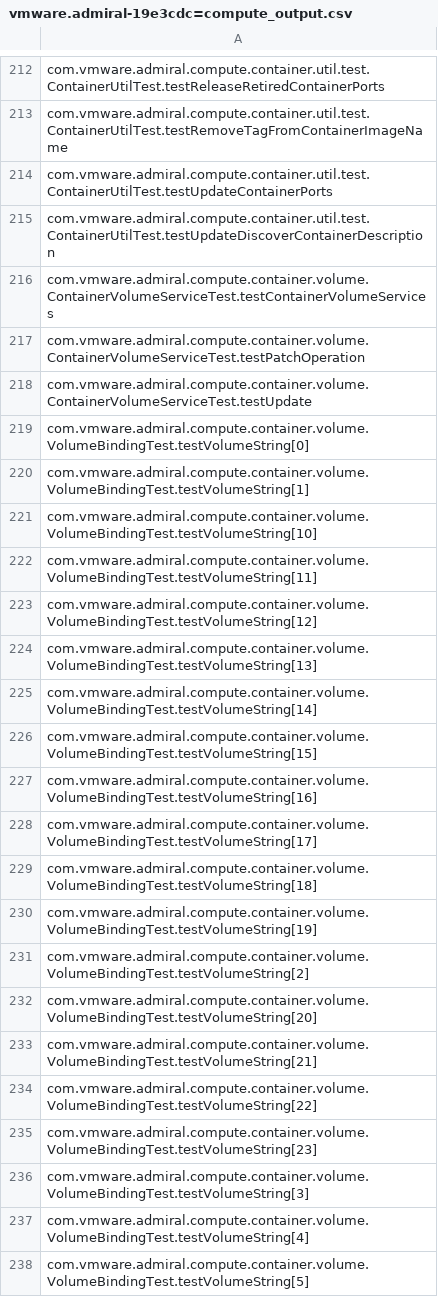
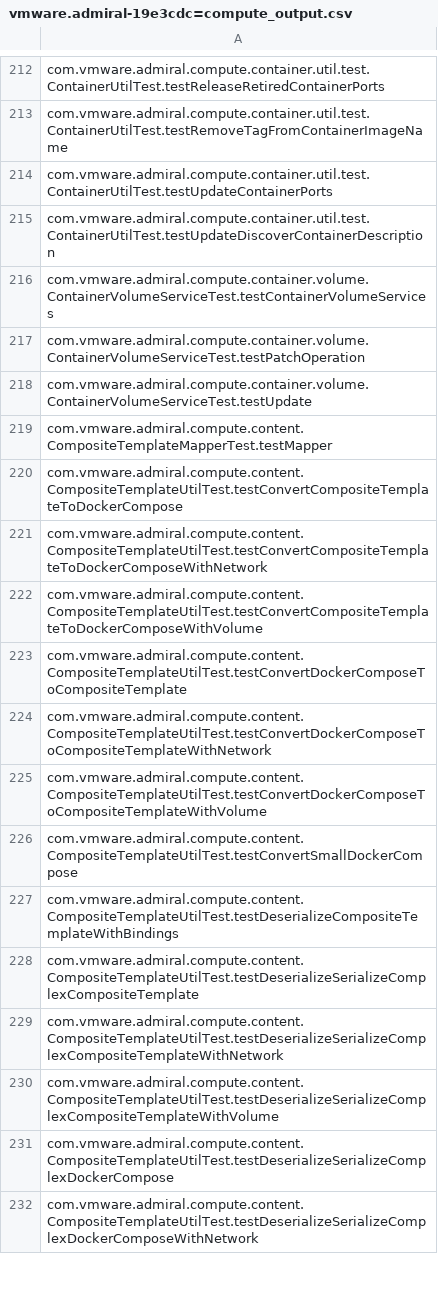
Before and after one commit to winglam/azure-tools, a CSV file: module-summarylistgen/vmware.admiral-19e3cdc=compute_output.csv, drawn as a sheet; only a part is shown, gaps mark what is left out; the shorter side is filled out with more unchanged rows; the diff covers the shown part only; the diff names each change by its address in the sheet, - before the commit and + after, or states it on an @@ line.

Commit message:
Cleaning test lists.

```diff
--- a/module-summarylistgen/vmware.admiral-19e3cdc=compute_output.csv
+++ b/module-summarylistgen/vmware.admiral-19e3cdc=compute_output.csv
-row 219: com.vmware.admiral.compute.container.volume.VolumeBindingTest.testVolumeString[0]
-row 220: com.vmware.admiral.compute.container.volume.VolumeBindingTest.testVolumeString[1]
-row 221: com.vmware.admiral.compute.container.volume.VolumeBindingTest.testVolumeString[10]
-row 222: com.vmware.admiral.compute.container.volume.VolumeBindingTest.testVolumeString[11]
-row 223: com.vmware.admiral.compute.container.volume.VolumeBindingTest.testVolumeString[12]
-row 224: com.vmware.admiral.compute.container.volume.VolumeBindingTest.testVolumeString[13]
-row 225: com.vmware.admiral.compute.container.volume.VolumeBindingTest.testVolumeString[14]
-row 226: com.vmware.admiral.compute.container.volume.VolumeBindingTest.testVolumeString[15]
-row 227: com.vmware.admiral.compute.container.volume.VolumeBindingTest.testVolumeString[16]
-row 228: com.vmware.admiral.compute.container.volume.VolumeBindingTest.testVolumeString[17]
-row 229: com.vmware.admiral.compute.container.volume.VolumeBindingTest.testVolumeString[18]
-row 230: com.vmware.admiral.compute.container.volume.VolumeBindingTest.testVolumeString[19]
-row 231: com.vmware.admiral.compute.container.volume.VolumeBindingTest.testVolumeString[2]
-row 232: com.vmware.admiral.compute.container.volume.VolumeBindingTest.testVolumeString[20]
-row 233: com.vmware.admiral.compute.container.volume.VolumeBindingTest.testVolumeString[21]
-row 234: com.vmware.admiral.compute.container.volume.VolumeBindingTest.testVolumeString[22]
-row 235: com.vmware.admiral.compute.container.volume.VolumeBindingTest.testVolumeString[23]
-row 236: com.vmware.admiral.compute.container.volume.VolumeBindingTest.testVolumeString[3]
-row 237: com.vmware.admiral.compute.container.volume.VolumeBindingTest.testVolumeString[4]
-row 238: com.vmware.admiral.compute.container.volume.VolumeBindingTest.testVolumeString[5]
```
Also changed, not shown: 34 removed rows elsewhere in this file, module-summarylistgen/apache.hadoop-8eee59c=hadoop-mapreduce-project+hadoop-mapreduce-client+hadoop-mapreduce-client-core_output.csv, module-summarylistgen/apache.hadoop-bc1bd7e=hadoop-mapreduce-project+hadoop-mapreduce-client+hadoop-mapreduce-client-core_output.csv, 19 other files.
